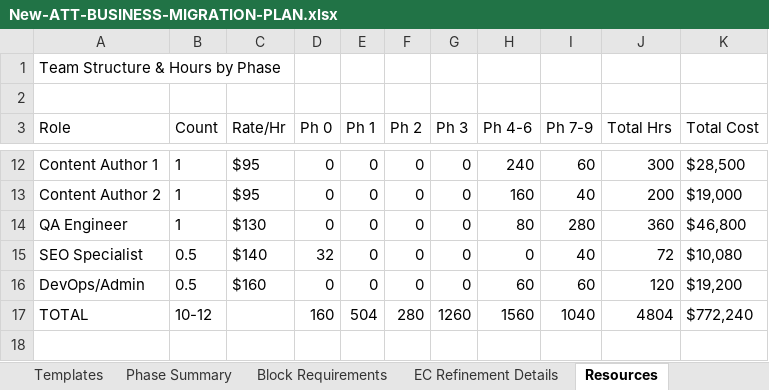
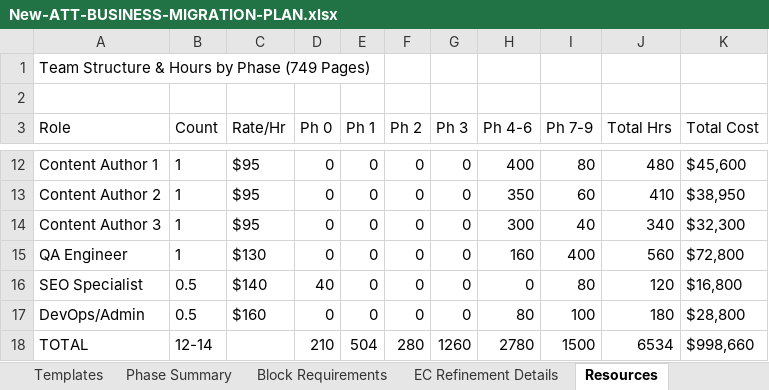
Before and after one commit to ashisjai/eds-da-test1, an Excel workbook: New-ATT-BUSINESS-MIGRATION-PLAN.xlsx, sheet Resources, drawn as a sheet; only a part is shown, gaps mark what is left out; values as stored, in another font and other column widths than the file's, no borders; addresses are those after the commit; the diff covers the shown part only; the diff names each change by its address in the sheet, - before the commit and + after, or states it on an @@ line.

```diff
--- a/New-ATT-BUSINESS-MIGRATION-PLAN.xlsx (sheet Resources)
+++ b/New-ATT-BUSINESS-MIGRATION-PLAN.xlsx (sheet Resources)
-A1 (Role): Team Structure & Hours by Phase
+A1 (Role): Team Structure & Hours by Phase (749 Pages)
-H12 (Ph 4-6): 240
+H12 (Ph 4-6): 400
-I12 (Ph 7-9): 60
+I12 (Ph 7-9): 80
-J12 (Total Hrs): 300
+J12 (Total Hrs): 480
-K12 (Total Cost): $28,500
+K12 (Total Cost): $45,600
-H13 (Ph 4-6): 160
+H13 (Ph 4-6): 350
-I13 (Ph 7-9): 40
+I13 (Ph 7-9): 60
-J13 (Total Hrs): 200
+J13 (Total Hrs): 410
-K13 (Total Cost): $19,000
+K13 (Total Cost): $38,950
+row 14: Content Author 3 | 1 | $95 | 0 | 0 | 0 | 0 | 300 | 40 | 340 | $32,300
-H15 (Ph 4-6): 80
+H15 (Ph 4-6): 160
-I15 (Ph 7-9): 280
+I15 (Ph 7-9): 400
-J15 (Total Hrs): 360
+J15 (Total Hrs): 560
-K15 (Total Cost): $46,800
+K15 (Total Cost): $72,800
-D16 (Ph 0): 32
+D16 (Ph 0): 40
-I16 (Ph 7-9): 40
+I16 (Ph 7-9): 80
-J16 (Total Hrs): 72
+J16 (Total Hrs): 120
-K16 (Total Cost): $10,080
+K16 (Total Cost): $16,800
-H17 (Ph 4-6): 60
+H17 (Ph 4-6): 80
-I17 (Ph 7-9): 60
+I17 (Ph 7-9): 100
-J17 (Total Hrs): 120
+J17 (Total Hrs): 180
-K17 (Total Cost): $19,200
+K17 (Total Cost): $28,800
-B18 (Count): 10-12
+B18 (Count): 12-14
-D18 (Ph 0): 160
+D18 (Ph 0): 210
-H18 (Ph 4-6): 1560
+H18 (Ph 4-6): 2780
-I18 (Ph 7-9): 1040
+I18 (Ph 7-9): 1500
-J18 (Total Hrs): 4804
+J18 (Total Hrs): 6534
-K18 (Total Cost): $772,240
+K18 (Total Cost): $998,660
```
Also changed, not shown: 35 edited cells elsewhere in this sheet, sheet Migration Steps Detail, sheet Cost Summary, sheet Phase Summary, sheet Risk Assessment, sheet Manual vs EC-AEMCoder, sheet Executive Summary, 2 more sheets.
